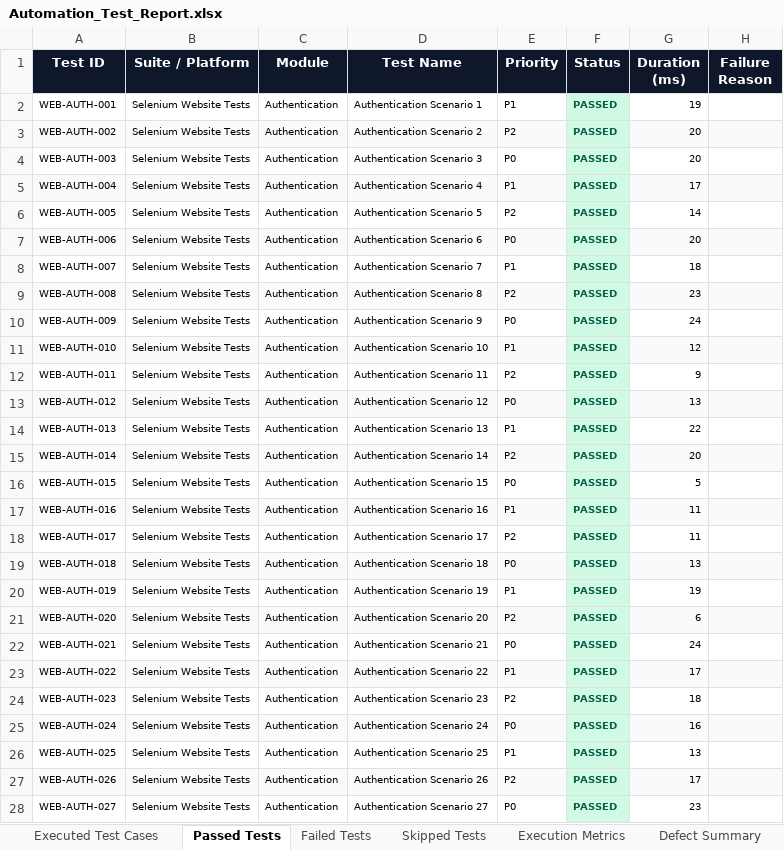
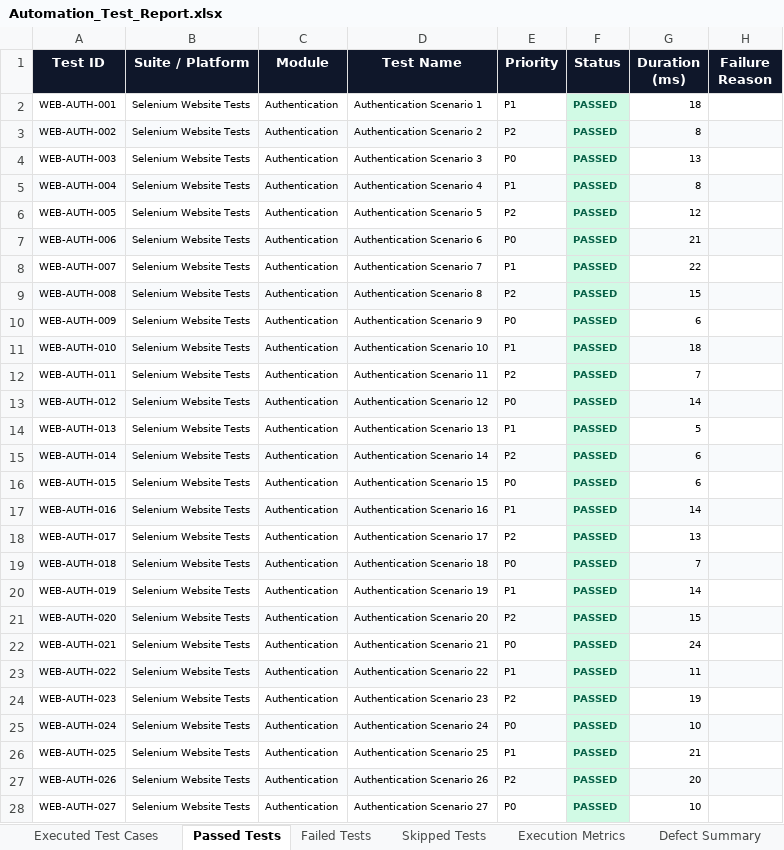
Before and after one commit to gogulamanikanta11/PantryMobileApp, an Excel workbook: reports/latest/Excel/Automation_Test_Report.xlsx, sheet Passed Tests, drawn as a sheet; only a part is shown; values as stored, in another font and other column widths than the file's, no borders; the diff covers the shown part only; the diff names each change by its address in the sheet, - before the commit and + after, or states it on an @@ line.

```diff
--- a/reports/latest/Excel/Automation_Test_Report.xlsx (sheet Passed Tests)
+++ b/reports/latest/Excel/Automation_Test_Report.xlsx (sheet Passed Tests)
-G2 (Duration (ms)): 19
+G2 (Duration (ms)): 18
-G3 (Duration (ms)): 20
+G3 (Duration (ms)): 8
-G4 (Duration (ms)): 20
+G4 (Duration (ms)): 13
-G5 (Duration (ms)): 17
+G5 (Duration (ms)): 8
-G6 (Duration (ms)): 14
+G6 (Duration (ms)): 12
-G7 (Duration (ms)): 20
+G7 (Duration (ms)): 21
-G8 (Duration (ms)): 18
+G8 (Duration (ms)): 22
-G9 (Duration (ms)): 23
+G9 (Duration (ms)): 15
-G10 (Duration (ms)): 24
+G10 (Duration (ms)): 6
-G11 (Duration (ms)): 12
+G11 (Duration (ms)): 18
-G12 (Duration (ms)): 9
+G12 (Duration (ms)): 7
-G13 (Duration (ms)): 13
+G13 (Duration (ms)): 14
-G14 (Duration (ms)): 22
+G14 (Duration (ms)): 5
-G15 (Duration (ms)): 20
+G15 (Duration (ms)): 6
-G16 (Duration (ms)): 5
+G16 (Duration (ms)): 6
-G17 (Duration (ms)): 11
+G17 (Duration (ms)): 14
-G18 (Duration (ms)): 11
+G18 (Duration (ms)): 13
-G19 (Duration (ms)): 13
+G19 (Duration (ms)): 7
-G20 (Duration (ms)): 19
+G20 (Duration (ms)): 14
-G21 (Duration (ms)): 6
+G21 (Duration (ms)): 15
-G23 (Duration (ms)): 17
+G23 (Duration (ms)): 11
-G24 (Duration (ms)): 18
+G24 (Duration (ms)): 19
-G25 (Duration (ms)): 16
+G25 (Duration (ms)): 10
-G26 (Duration (ms)): 13
+G26 (Duration (ms)): 21
-G27 (Duration (ms)): 17
+G27 (Duration (ms)): 20
-G28 (Duration (ms)): 23
+G28 (Duration (ms)): 10
```
Also changed, not shown: 1754 edited cells elsewhere in this sheet, sheet Executed Test Cases, sheet Pass Rate Summary, reports/latest/Excel/Failed_Test_Cases.xlsx, reports/latest/Excel/Passed_Test_Cases.xlsx, 47 other files.
